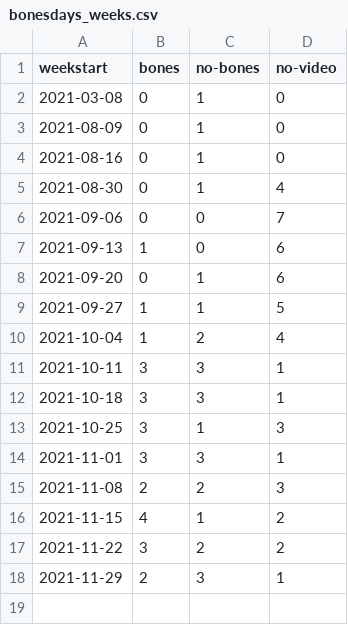
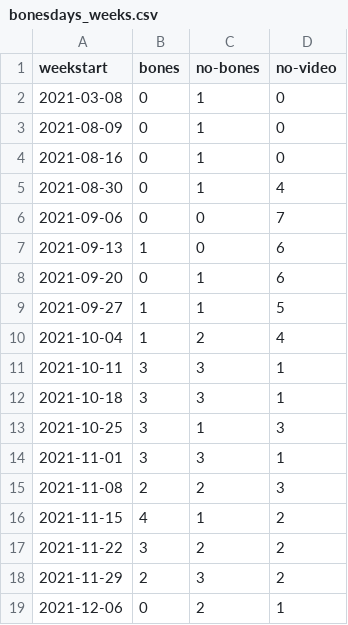
Before and after one commit to stiles/noodle-tracker, a CSV file: _data/bonesdays_weeks.csv, drawn as a sheet.

```diff
--- a/_data/bonesdays_weeks.csv
+++ b/_data/bonesdays_weeks.csv
@@ -17,2 +17,3 @@ weekstart,bones,no-bones,no-video
 2021-11-22,3,2,2
-2021-11-29,2,3,1
+2021-11-29,2,3,2
+2021-12-06,0,2,1
```
Also changed, not shown: _data/bonesdays_csv.csv, assets/data/bonesdays.csv, 9 other files.
